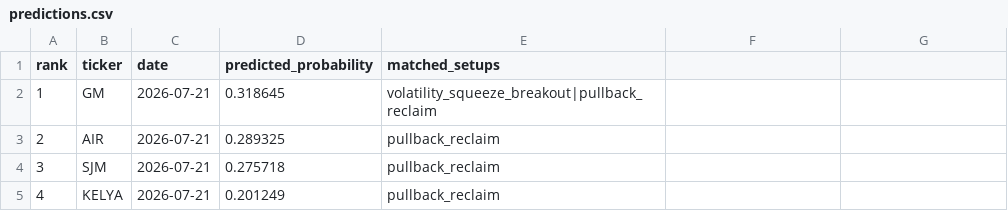
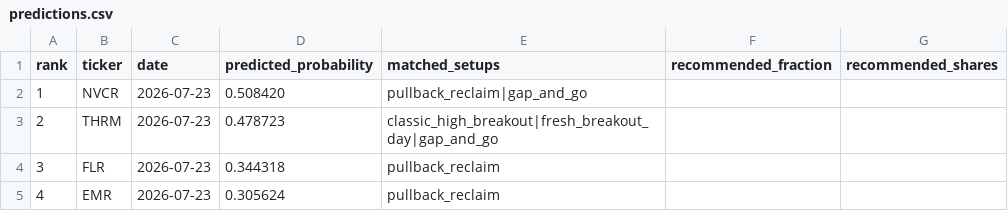
Before and after one commit to lucasbutlerr/fork-in-the-road, a CSV file: predictions.csv, drawn as a sheet.

Commit message:
Made datasets cached so that they do not rebuild on any feature change, implemented walk-forward dataset to avoid overfitting a single window

```diff
--- a/predictions.csv
+++ b/predictions.csv
@@ -1,5 +1,5 @@
-rank,ticker,date,predicted_probability,matched_setups
-1,GM,2026-07-21,0.318645,volatility_squeeze_breakout|pullback_reclaim
-2,AIR,2026-07-21,0.289325,pullback_reclaim
-3,SJM,2026-07-21,0.275718,pullback_reclaim
-4,KELYA,2026-07-21,0.201249,pullback_reclaim
+rank,ticker,date,predicted_probability,matched_setups,recommended_fraction,recommended_shares
+1,NVCR,2026-07-23,0.508420,pullback_reclaim|gap_and_go,,
+2,THRM,2026-07-23,0.478723,classic_high_breakout|fresh_breakout_day|gap_and_go,,
+3,FLR,2026-07-23,0.344318,pullback_reclaim,,
+4,EMR,2026-07-23,0.305624,pullback_reclaim,,
```
Also changed, not shown: 17 other files.
